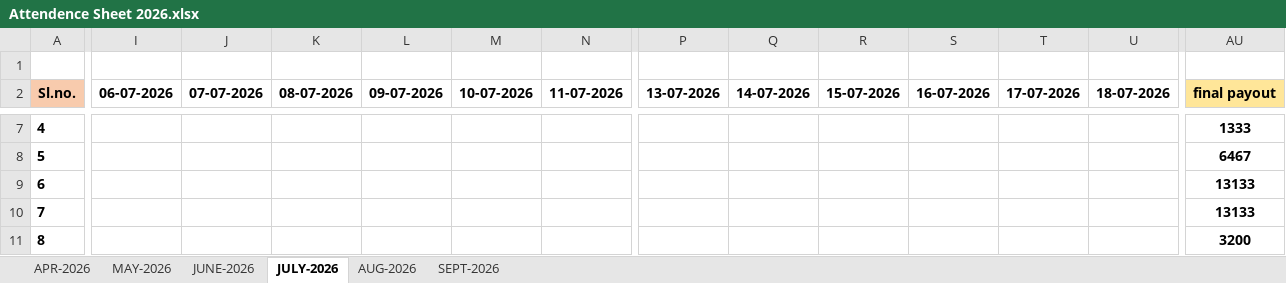
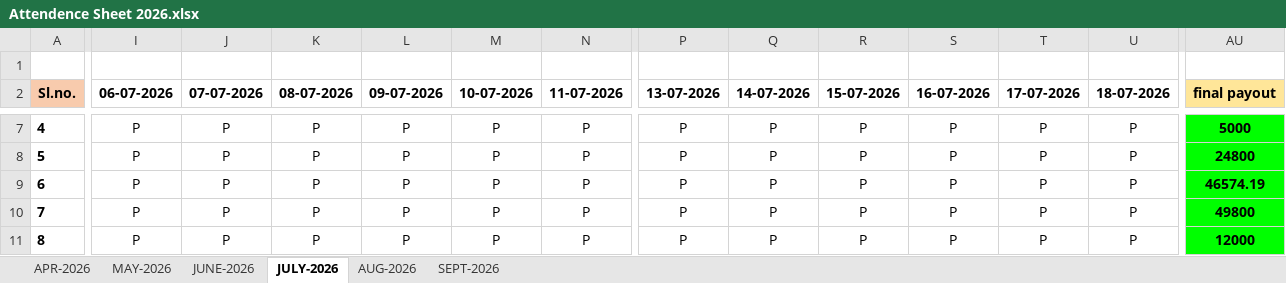
Before and after one commit to sumanth-com/iFranchise-HRMS, an Excel workbook: src/assets/Attendence Sheet 2026.xlsx, sheet JULY-2026, drawn as a sheet; only a part is shown, gaps mark what is left out; values as stored, in another font and other column widths than the file's, no borders; charts and pictures not drawn; the diff covers the shown part only; the diff names each change by its address in the sheet, - before the commit and + after, or states it on an @@ line.

```diff
--- a/src/assets/Attendence Sheet 2026.xlsx (sheet JULY-2026)
+++ b/src/assets/Attendence Sheet 2026.xlsx (sheet JULY-2026)
-I7:I11 (06-07-2026): (empty)
+I7:I11 (06-07-2026): P
-J7:J11 (07-07-2026): (empty)
+J7:J11 (07-07-2026): P
-K7:K11 (08-07-2026): (empty)
+K7:K11 (08-07-2026): P
-L7:L11 (09-07-2026): (empty)
+L7:L11 (09-07-2026): P
-M7:M11 (10-07-2026): (empty)
+M7:M11 (10-07-2026): P
-N7:N11 (11-07-2026): (empty)
+N7:N11 (11-07-2026): P
-P7:P11 (13-07-2026): (empty)
+P7:P11 (13-07-2026): P
-Q7:Q11 (14-07-2026): (empty)
+Q7:Q11 (14-07-2026): P
-R7:R11 (15-07-2026): (empty)
+R7:R11 (15-07-2026): P
-S7:S11 (16-07-2026): (empty)
+S7:S11 (16-07-2026): P
-T7:T11 (17-07-2026): (empty)
+T7:T11 (17-07-2026): P
-U7:U11 (18-07-2026): (empty)
+U7:U11 (18-07-2026): P
-AU7:AU11 fill: none
+AU7:AU11 fill: #00FF00
-AU7 (final payout): 1333
+AU7 (final payout): 5000
-AU8 (final payout): 6467
+AU8 (final payout): 24800
-AU9 (final payout): 13133
+AU9 (final payout): 46574.19
-AU10 (final payout): 13133
+AU10 (final payout): 49800
-AU11 (final payout): 3200
+AU11 (final payout): 12000
```
Also changed, not shown: 8 added rows, 1 removed row, 195 edited cells and cell formats elsewhere in this sheet, sheet AUG-2026, 14 other files.
